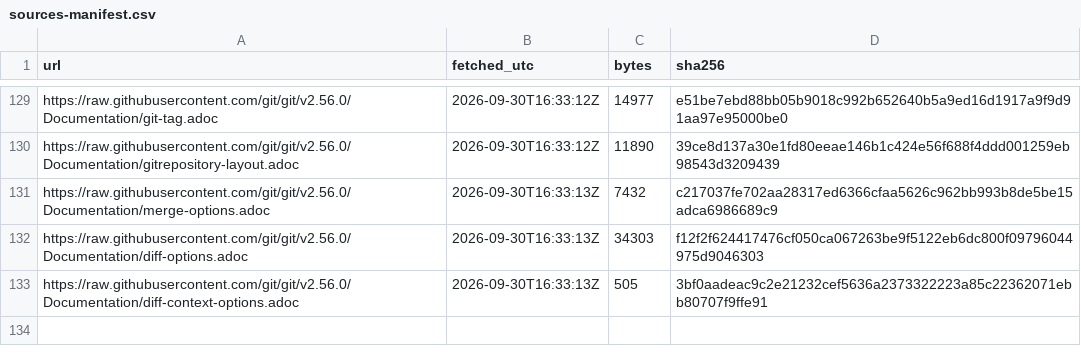
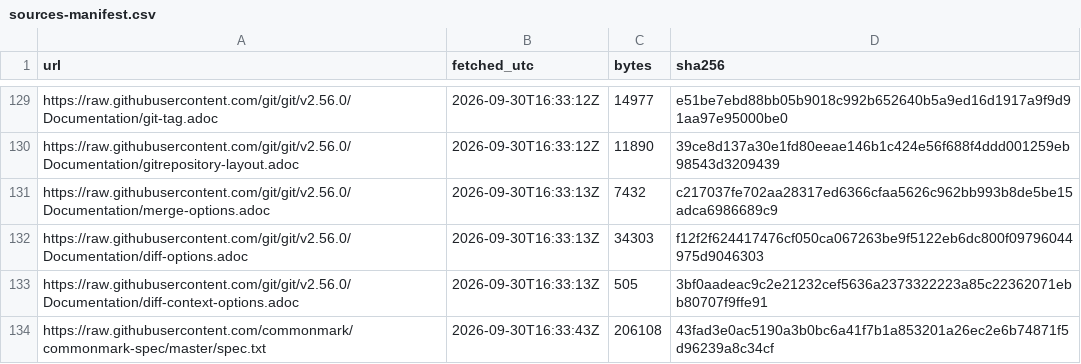
Before and after one commit to Sharifwa123/Books, a CSV file: git-and-github-mastery/research/sources-manifest.csv, drawn as a sheet; only a part is shown, gaps mark what is left out.

```diff
--- a/git-and-github-mastery/research/sources-manifest.csv
+++ b/git-and-github-mastery/research/sources-manifest.csv
@@ -133 +133,2 @@ https://raw.githubusercontent.com/git/git/v2.56.0/Documentation/diff-options.ado
 https://raw.githubusercontent.com/git/git/v2.56.0/Documentation/diff-context-options.adoc,2026-09-30T16:33:13Z,505,3bf0aadeac9c2e21232cef5636a2373322223a85c22362071ebb80707f9ffe91
+https://raw.githubusercontent.com/commonmark/commonmark-spec/master/spec.txt,2026-09-30T16:33:43Z,206108,43fad3e0ac5190a3b0bc6a41f7b1a853201a26ec2e6b74871f5d96239a8c34cf
```
Also changed, not shown: git-and-github-mastery/research/research-ledger.csv, 4 other files.
